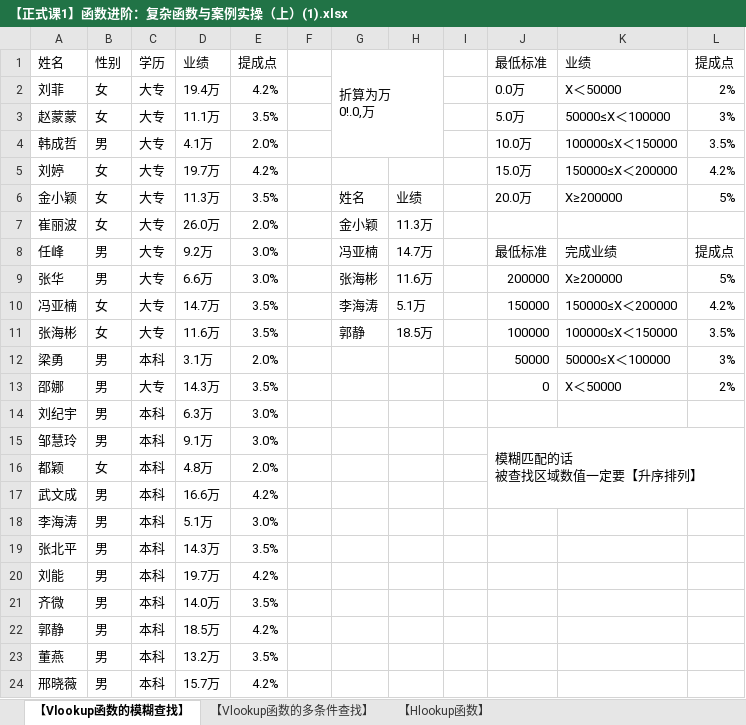
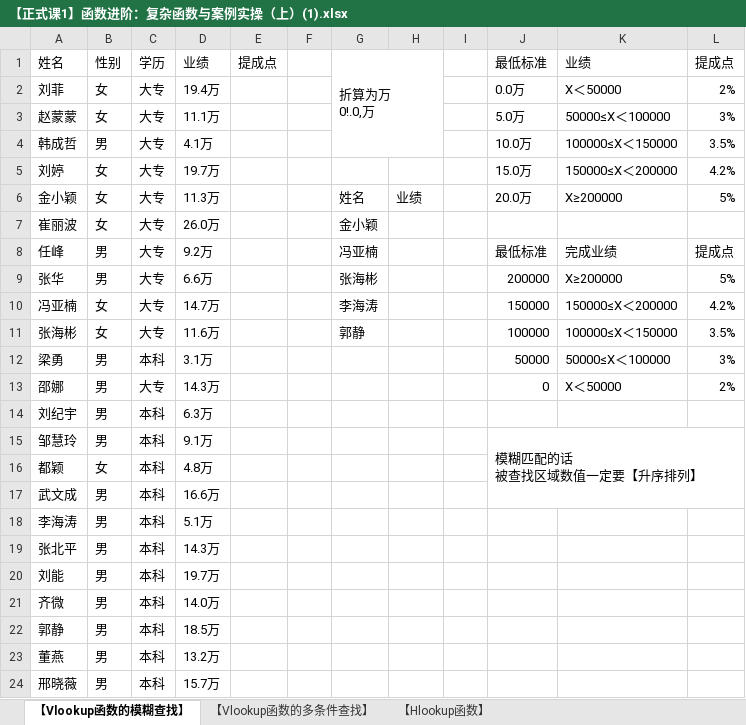
Before and after one commit to jaling9/NeteasyDAcourse, an Excel workbook: 专题一：Excel数据分析技能/专题一数据资料/【正式课1】函数进阶：复杂函数与案例实操（上）(1).xlsx, sheet 【Vlookup函数的模糊查找】, drawn as a sheet; values as stored, in another font and other column widths than the file's, no cell formats; conditional formats not drawn; the diff names each change by its address in the sheet, - before the commit and + after, or states it on an @@ line.

```diff
--- a/专题一：Excel数据分析技能/专题一数据资料/【正式课1】函数进阶：复杂函数与案例实操（上）(1).xlsx (sheet 【Vlookup函数的模糊查找】)
+++ b/专题一：Excel数据分析技能/专题一数据资料/【正式课1】函数进阶：复杂函数与案例实操（上）(1).xlsx (sheet 【Vlookup函数的模糊查找】)
-E2: 4.2%
+E2: (empty)
-E3: 3.5%
+E3: (empty)
-E4: 2.0%
+E4: (empty)
-E5: 4.2%
+E5: (empty)
-E6: 3.5%
+E6: (empty)
-E7: 2.0%
+E7: (empty)
-H7: 11.3万
+H7: (empty)
-E8:E9: 3.0%
+E8:E9: (empty)
-H8: 14.7万
+H8: (empty)
-H9: 11.6万
+H9: (empty)
-E10:E11: 3.5%
+E10:E11: (empty)
-H10: 5.1万
+H10: (empty)
-H11: 18.5万
+H11: (empty)
-E12: 2.0%
+E12: (empty)
-E13: 3.5%
+E13: (empty)
-E14:E15: 3.0%
+E14:E15: (empty)
-E16: 2.0%
+E16: (empty)
-E17: 4.2%
+E17: (empty)
-E18: 3.0%
+E18: (empty)
-E19: 3.5%
+E19: (empty)
-E20: 4.2%
+E20: (empty)
-E21: 3.5%
+E21: (empty)
-E22: 4.2%
+E22: (empty)
-E23: 3.5%
+E23: (empty)
-E24: 4.2%
+E24: (empty)
```
Also changed, not shown: sheet 【Hlookup函数】, sheet 【Vlookup函数的多条件查找】, cell formats, 01Excel基础实操 (赠课)/【2】格式技巧：规范不同格式的数据.xlsx, 专题一：Excel数据分析技能/专题一数据资料/【正式课3】数据透视进阶：多维透视表与案例实战【杭州3000套房源】.xlsx, 12 other files.
